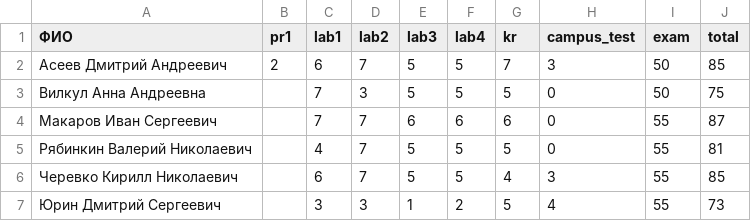
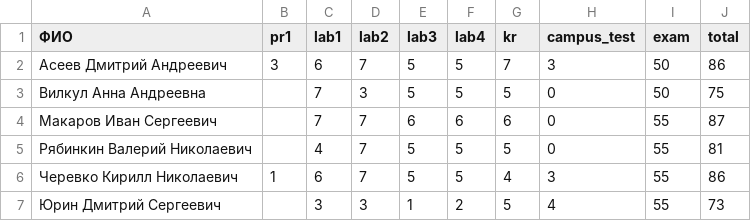
Before and after one commit to labintsev/Deep-Reinforcement-Learning, a CSV file: docs/scores.csv, drawn as a sheet.

Commit message:
update bonus

```diff
--- a/docs/scores.csv
+++ b/docs/scores.csv
@@ -1,3 +1,3 @@
 ФИО,pr1,lab1,lab2,lab3,lab4,kr,campus_test,exam,total
-Асеев Дмитрий Андреевич,2,6,7,5,5,7,3,50,85
+Асеев Дмитрий Андреевич,3,6,7,5,5,7,3,50,86
 Вилкул Анна Андреевна,,7,3,5,5,5,0,50,75
@@ -5,3 +5,3 @@
 Рябинкин Валерий Николаевич,,4,7,5,5,5,0,55,81
-Черевко Кирилл Николаевич,,6,7,5,5,4,3,55,85
+Черевко Кирилл Николаевич,1,6,7,5,5,4,3,55,86
 Юрин Дмитрий Сергеевич,,3,3,1,2,5,4,55,73
```
